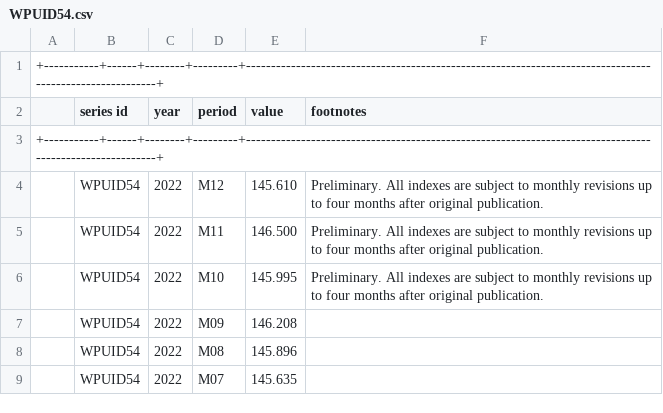
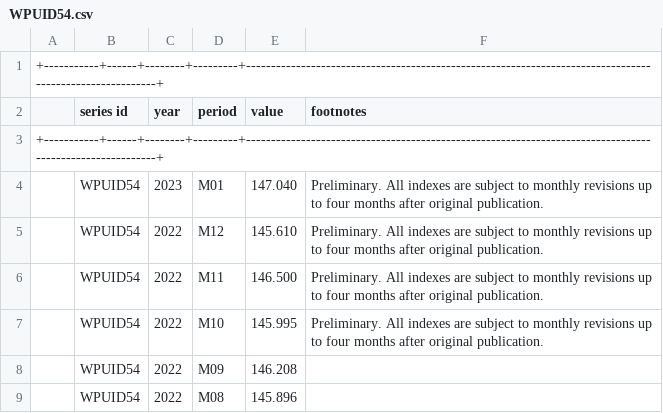
Before and after one commit to ns-beat1213/price_analysis, a CSV file: data/WPUID54.csv, drawn as a sheet; only a part is shown; the shorter side is filled out with more unchanged rows; the diff names each change by its address in the sheet, - before the commit and + after, or states it on an @@ line.

```diff
--- a/data/WPUID54.csv
+++ b/data/WPUID54.csv
+row 4:  | WPUID54 | 2023 | M01 | 147.040 | Preliminary. All indexes are subject to monthly revisions up to four months after original publication.
```
Also changed, not shown: data/WPUFD4.csv, data/WPUFD42.csv, 5 other files.
